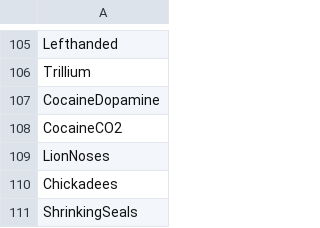
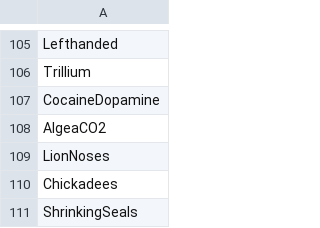
Before and after one commit to Middleton-Lab/abd, a CSV file: datasets/dataNames.csv, drawn as a sheet; only a part is shown, gaps mark what is left out.

Commit message:
updated stuff in datasets to support name change: CocaineCO2 -> AlgeaCO2
git-svn-id: svn+ssh://svn.r-forge.r-project.org/svnroot/abd@140 edb9625f-4e0d-4859-8d74-9fd3b1da38cb

```diff
--- a/datasets/dataNames.csv
+++ b/datasets/dataNames.csv
@@ -107,3 +107,3 @@ Trillium
 CocaineDopamine
-CocaineCO2
+AlgeaCO2
 LionNoses
```
Also changed, not shown: 4 other files.
